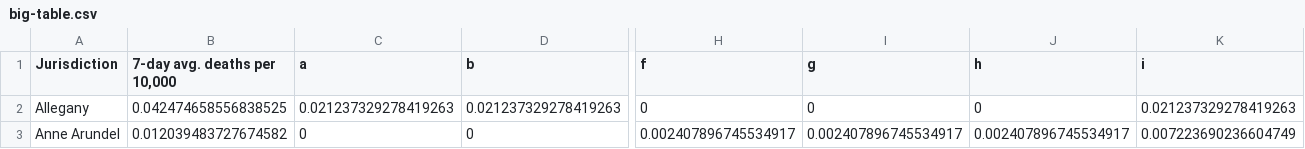
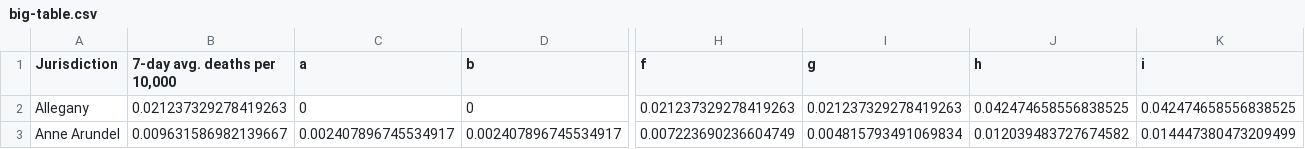
Before and after one commit to Baltimore-Sun/md-covid-scraper, a CSV file: big-table.csv, drawn as a sheet; only a part is shown, gaps mark what is left out; the diff covers the shown part only; the diff names each change by its address in the sheet, - before the commit and + after, or states it on an @@ line.

```diff
--- a/big-table.csv
+++ b/big-table.csv
-B2 (7-day avg. deaths per 10,000): 0.042474658556838525
+B2 (7-day avg. deaths per 10,000): 0.021237329278419263
-C2 (a): 0.021237329278419263
+C2 (a): 0
-D2 (b): 0.021237329278419263
+D2 (b): 0
-H2 (f): 0
+H2 (f): 0.021237329278419263
-I2 (g): 0
+I2 (g): 0.021237329278419263
-J2 (h): 0
+J2 (h): 0.042474658556838525
-K2 (i): 0.021237329278419263
+K2 (i): 0.042474658556838525
-B3 (7-day avg. deaths per 10,000): 0.012039483727674582
+B3 (7-day avg. deaths per 10,000): 0.009631586982139667
-C3 (a): 0
+C3 (a): 0.002407896745534917
-D3 (b): 0
+D3 (b): 0.002407896745534917
-H3 (f): 0.002407896745534917
+H3 (f): 0.007223690236604749
-I3 (g): 0.002407896745534917
+I3 (g): 0.004815793491069834
-J3 (h): 0.002407896745534917
+J3 (h): 0.012039483727674582
-K3 (i): 0.007223690236604749
+K3 (i): 0.014447380473209499
```
Also changed, not shown: 133 edited cells elsewhere in this file, age_graphic.csv, graphic-top.csv, 4 other files.
